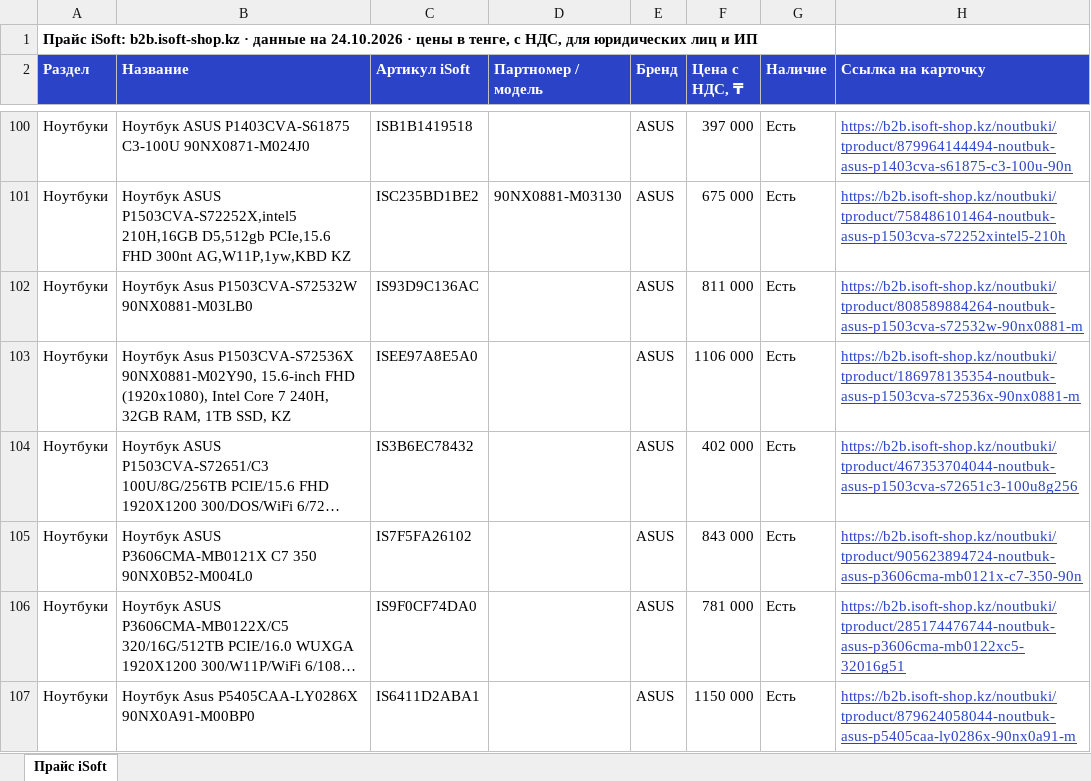
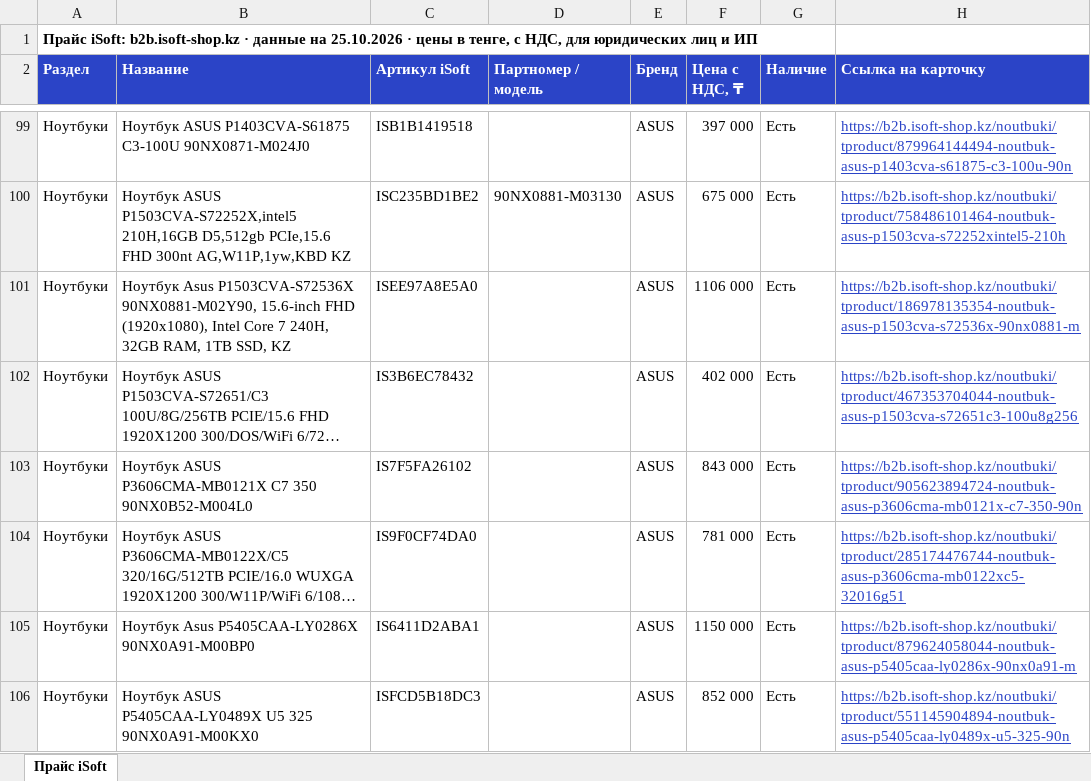
Before and after one commit to askhatjuve-ops/isoft-search, an Excel workbook: price-isoft.xlsx, sheet Прайс iSoft, drawn as a sheet; only a part is shown, gaps mark what is left out; the shorter side is filled out with more unchanged rows; long unchanged cells end in …; values as stored, in another font and other column widths than the file's, no borders; removed rows and columns are numbered as before the commit, all else as after; the diff covers the shown part only; the diff names each change by its address in the sheet, - before the commit and + after, or states it on an @@ line.

```diff
--- a/price-isoft.xlsx (sheet Прайс iSoft)
+++ b/price-isoft.xlsx (sheet Прайс iSoft)
-A1 (Раздел): …данные на 24.10.2026 · цены…
+A1 (Раздел): …данные на 25.10.2026 · цены…
-row 102: Ноутбуки | Ноутбук Asus P1503CVA-S72532W 90NX0881-M03LB0 | IS93D9C136AC |  | ASUS | 811 000 | Есть | https://b2b.isoft-shop.kz/noutbuki/tproduct/808589884264-noutbuk-asus-p1503cva-s72532w-90nx0881-m
```
Also changed, not shown: 1 added row, 13 removed rows and 33 edited cells elsewhere in this sheet, 5 other files.
